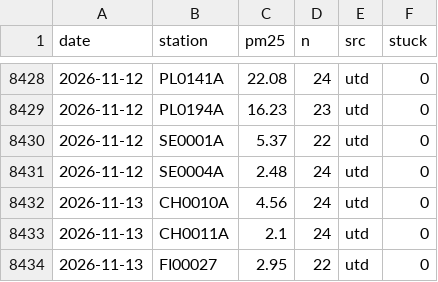
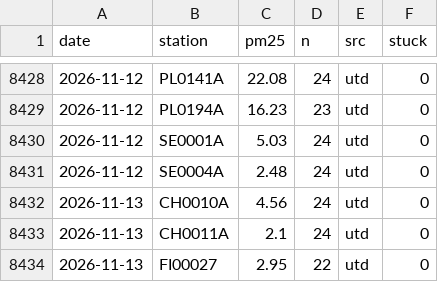
Before and after one commit to geoworldlook/air-check, a CSV file: data/obs/obs_2026.csv, drawn as a sheet; only a part is shown, gaps mark what is left out; the diff covers the shown part only.

```diff
--- a/data/obs/obs_2026.csv
+++ b/data/obs/obs_2026.csv
@@ -8429,3 +8429,3 @@ date,station,pm25,n,src,stuck
 2026-11-12,PL0194A,16.23,23,utd,0
-2026-11-12,SE0001A,5.37,22,utd,0
+2026-11-12,SE0001A,5.03,24,utd,0
 2026-11-12,SE0004A,2.48,24,utd,0
```
Also changed, not shown: 23 added rows and 2 edited cells elsewhere in this file, data/forecast/archive_2026.csv, 5 other files.
